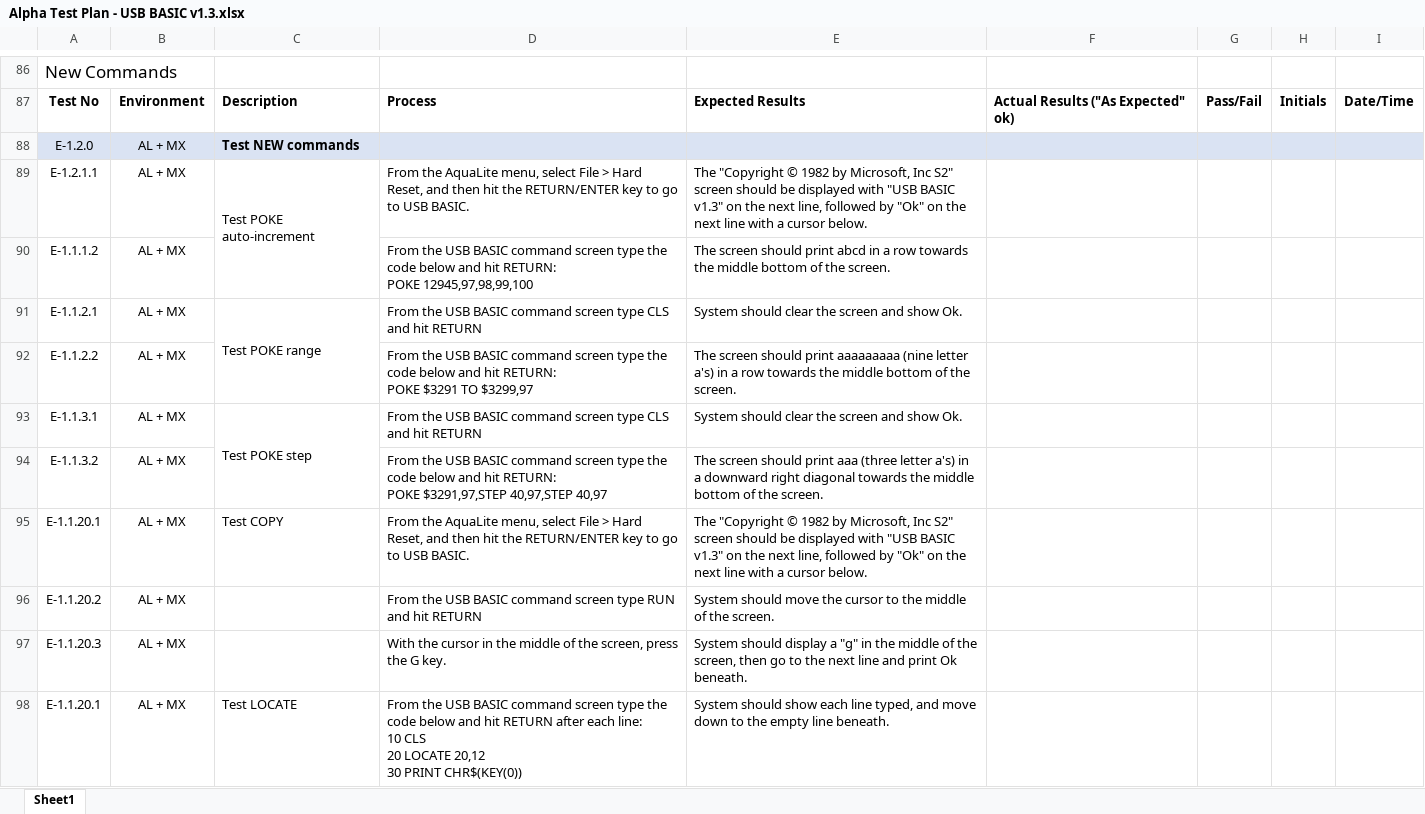
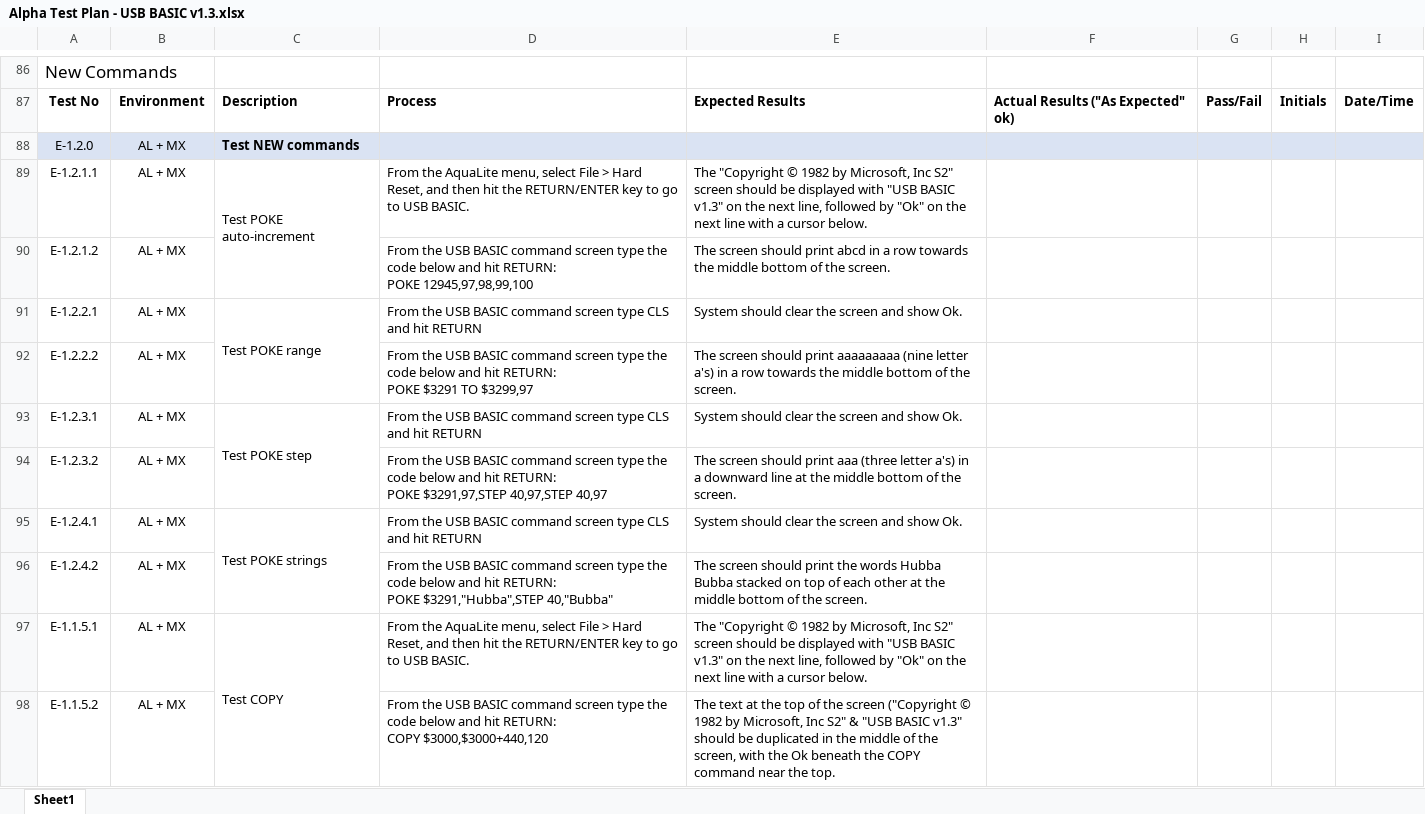
Before and after one commit to 1stage/Aquarius-MX, an Excel workbook: docs/Alpha Test Plan - USB BASIC v1.3.xlsx, sheet Sheet1, drawn as a sheet; only a part is shown, gaps mark what is left out; values as stored, in another font and other column widths than the file's, no borders; charts and pictures not drawn; removed rows and columns are numbered as before the commit, all else as after; ↵ is a line break in a cell; the diff covers the shown part only; the diff names each change by its address in the sheet, - before the commit and + after, or states it on an @@ line.

Commit message:
Test plan updates, etc

```diff
--- a/docs/Alpha Test Plan - USB BASIC v1.3.xlsx (sheet Sheet1)
+++ b/docs/Alpha Test Plan - USB BASIC v1.3.xlsx (sheet Sheet1)
-A90: E-1.1.1.2
+A90: E-1.2.1.2
-A91: E-1.1.2.1
+A91: E-1.2.2.1
-A92: E-1.1.2.2
+A92: E-1.2.2.2
-A93: E-1.1.3.1
+A93: E-1.2.3.1
-A94: E-1.1.3.2
+A94: E-1.2.3.2
-E94: …a downward right diagonal towards the middle…
+E94: …a downward line at the middle…
+row 95: E-1.2.4.1 | AL + MX | Test POKE strings | From the USB BASIC command screen type CLS and hit RETURN | System should clear the screen and show Ok.
+row 96: E-1.2.4.2 | AL + MX |  | From the USB BASIC command screen type the code below and hit RETURN: ↵ POKE $3291,"Hubba",STEP 40,"Bubba" | The screen should print the words Hubba Bubba stacked on top of each other at the middle bottom of the screen.
-A97: E-1.1.20.1
+A97: E-1.1.5.1
+C97:C98 merged
-A98: E-1.1.20.2
+A98: E-1.1.5.2
-D98: …screen type RUN and hit RETURN
+D98: …screen type the code below and hit RETURN: ↵ COPY $3000,$3000+440,120
-E98: System should move the cursor to the middle of the screen.
+E98: The text at the top of the screen ("Copyright © 1982 by Microsoft, Inc S2" & "USB BASIC v1.3" should be duplicated in the middle of the screen, with the Ok beneath the COPY command near the top.
-row 97: E-1.1.20.3 | AL + MX |  | With the cursor in the middle of the screen, press the G key. | System should display a "g" in the middle of the screen, then go to the next line and print Ok beneath.
-row 98: E-1.1.20.1 | AL + MX | Test LOCATE | From the USB BASIC command screen type the code below and hit RETURN after each line: ↵ 10 CLS ↵ 20 LOCATE 20,12 ↵ 30 PRINT CHR$(KEY(0)) | System should show each line typed, and move down to the empty line beneath.
```
Also changed, not shown: 13 edited cells elsewhere in this sheet, 4 other files.
